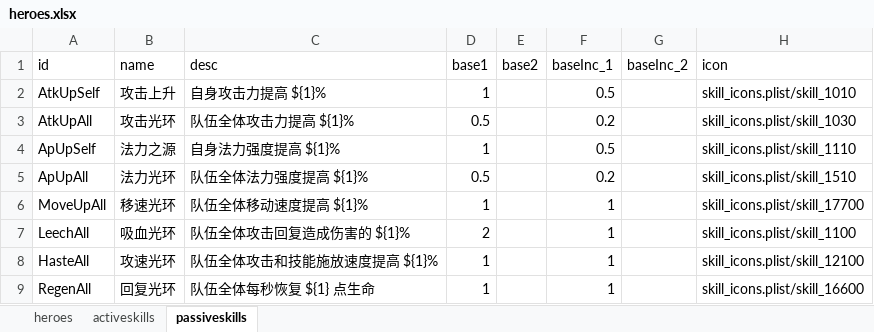
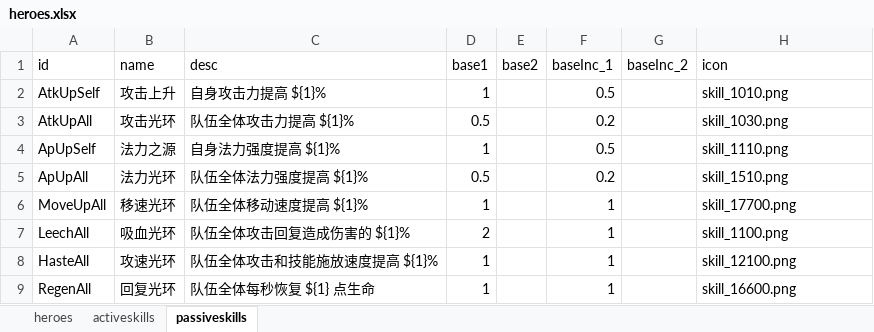
Before and after one commit to cocos-creator/example-team-build-ui-deprecated, an Excel workbook: heroes.xlsx, sheet passiveskills, drawn as a sheet; values as stored, in another font and other column widths than the file's, no borders; the diff names each change by its address in the sheet, - before the commit and + after, or states it on an @@ line.

```diff
--- a/heroes.xlsx (sheet passiveskills)
+++ b/heroes.xlsx (sheet passiveskills)
-H2 (icon): skill_icons.plist/skill_1010
+H2 (icon): skill_1010.png
-H3 (icon): skill_icons.plist/skill_1030
+H3 (icon): skill_1030.png
-H4 (icon): skill_icons.plist/skill_1110
+H4 (icon): skill_1110.png
-H5 (icon): skill_icons.plist/skill_1510
+H5 (icon): skill_1510.png
-H6 (icon): skill_icons.plist/skill_17700
+H6 (icon): skill_17700.png
-H7 (icon): skill_icons.plist/skill_1100
+H7 (icon): skill_1100.png
-H8 (icon): skill_icons.plist/skill_12100
+H8 (icon): skill_12100.png
-H9 (icon): skill_icons.plist/skill_16600
+H9 (icon): skill_16600.png
```
Also changed, not shown: sheet activeskills, 36 other files.
